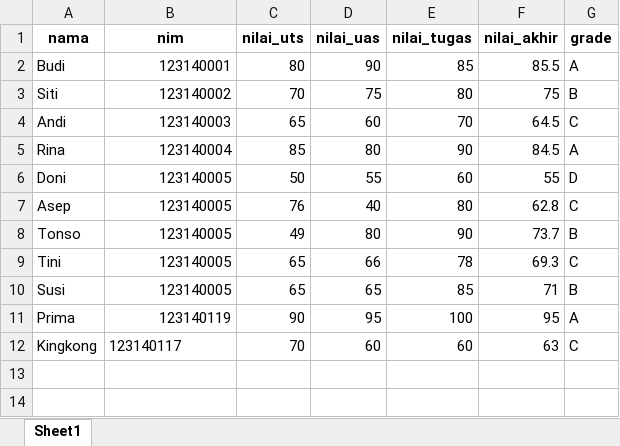
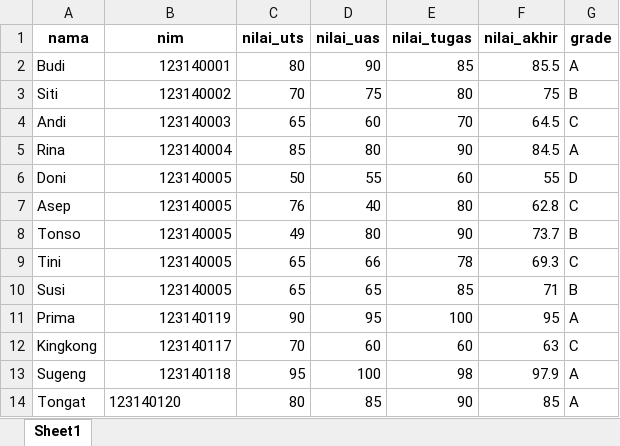
Before and after one commit to PrimaSembiring/pemrograman_web_itera_123140119, an Excel workbook: prima_agusta_sembiring_123140119_pertemuan4/data_mahasiswa.xlsx, sheet Sheet1, drawn as a sheet; values as stored, in another font and other column widths than the file's, no borders; the diff names each change by its address in the sheet, - before the commit and + after, or states it on an @@ line.

```diff
--- a/prima_agusta_sembiring_123140119_pertemuan4/data_mahasiswa.xlsx (sheet Sheet1)
+++ b/prima_agusta_sembiring_123140119_pertemuan4/data_mahasiswa.xlsx (sheet Sheet1)
-B12 alignment: left
+B12 alignment: right
+row 13: Sugeng | 123140118 | 95 | 100 | 98 | 97.9 | A
+row 14: Tongat | 123140120 | 80 | 85 | 90 | 85 | A
```
Also changed, not shown: 4 other files.
